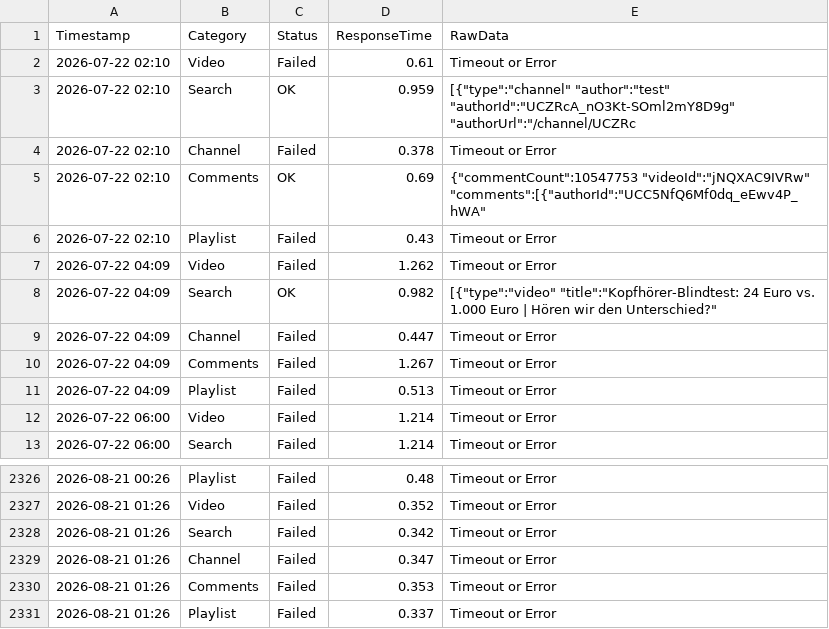
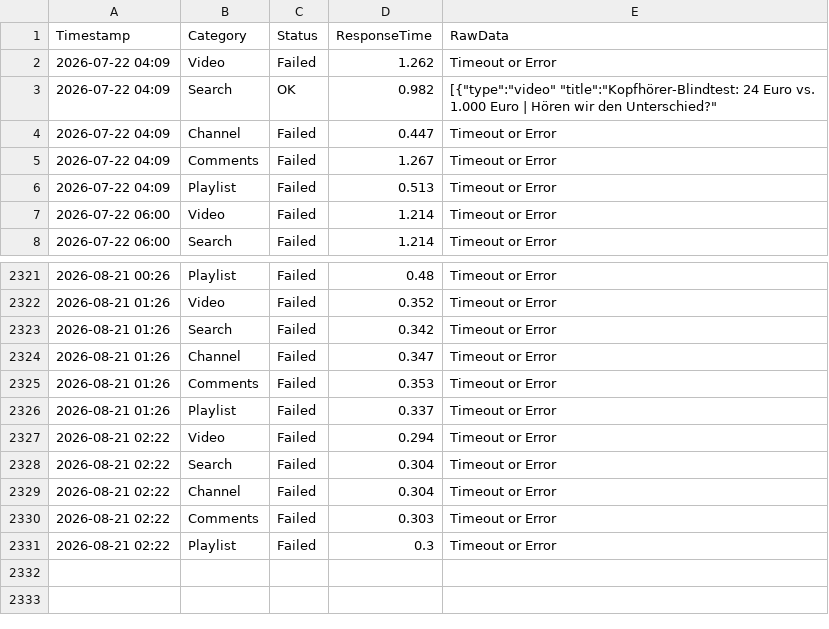
Before and after one commit to yuto1106110/invidious-health, a CSV file: logs/invidious.ducks.party_.csv, drawn as a sheet; only a part is shown, gaps mark what is left out; removed rows and columns are numbered as before the commit, all else as after; the diff names each change by its address in the sheet, - before the commit and + after, or states it on an @@ line.

```diff
--- a/logs/invidious.ducks.party_.csv
+++ b/logs/invidious.ducks.party_.csv
-row 2: 2026-07-22 02:10 | Video | Failed | 0.61 | Timeout or Error
-row 3: 2026-07-22 02:10 | Search | OK | 0.959 | [{"type":"channel" "author":"test" "authorId":"UCZRcA_nO3Kt-SOml2mY8D9g" "authorUrl":"/channel/UCZRc
-row 4: 2026-07-22 02:10 | Channel | Failed | 0.378 | Timeout or Error
-row 5: 2026-07-22 02:10 | Comments | OK | 0.69 | {"commentCount":10547753 "videoId":"jNQXAC9IVRw" "comments":[{"authorId":"UCC5NfQ6Mf0dq_eEwv4P_hWA"
-row 6: 2026-07-22 02:10 | Playlist | Failed | 0.43 | Timeout or Error
+row 2327: 2026-08-21 02:22 | Video | Failed | 0.294 | Timeout or Error
+row 2328: 2026-08-21 02:22 | Search | Failed | 0.304 | Timeout or Error
+row 2329: 2026-08-21 02:22 | Channel | Failed | 0.304 | Timeout or Error
+row 2330: 2026-08-21 02:22 | Comments | Failed | 0.303 | Timeout or Error
+row 2331: 2026-08-21 02:22 | Playlist | Failed | 0.3 | Timeout or Error
```
Also changed, not shown: logs/inv.kamuridesu.com_.csv, logs/invidious.lunivers.trade_.csv, 8 other files.
